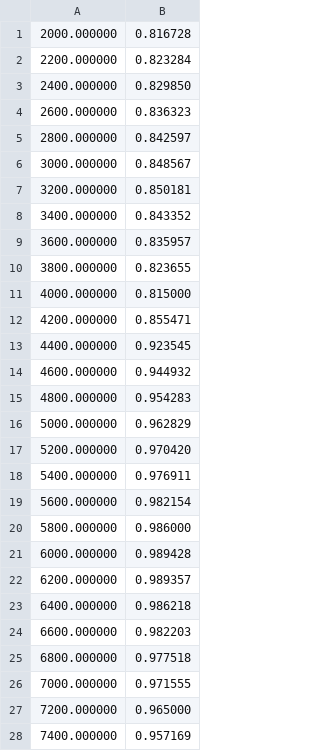
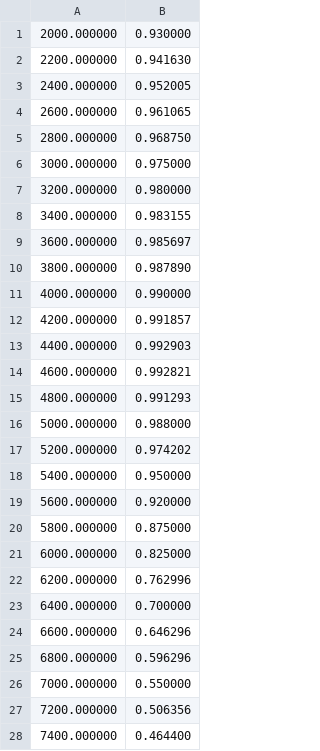
Before and after one commit to johnfercher/go-turbo, a CSV file: ve.csv, drawn as a sheet; only a part is shown; the diff covers the shown part only.

```diff
--- a/ve.csv
+++ b/ve.csv
@@ -1,28 +1,28 @@
-2000.000000,0.816728
-2200.000000,0.823284
-2400.000000,0.829850
-2600.000000,0.836323
-2800.000000,0.842597
-3000.000000,0.848567
-3200.000000,0.850181
-3400.000000,0.843352
-3600.000000,0.835957
-3800.000000,0.823655
-4000.000000,0.815000
-4200.000000,0.855471
-4400.000000,0.923545
-4600.000000,0.944932
-4800.000000,0.954283
-5000.000000,0.962829
-5200.000000,0.970420
-5400.000000,0.976911
-5600.000000,0.982154
-5800.000000,0.986000
-6000.000000,0.989428
-6200.000000,0.989357
-6400.000000,0.986218
-6600.000000,0.982203
-6800.000000,0.977518
-7000.000000,0.971555
-7200.000000,0.965000
-7400.000000,0.957169
+2000.000000,0.930000
+2200.000000,0.941630
+2400.000000,0.952005
+2600.000000,0.961065
+2800.000000,0.968750
+3000.000000,0.975000
+3200.000000,0.980000
+3400.000000,0.983155
+3600.000000,0.985697
+3800.000000,0.987890
+4000.000000,0.990000
+4200.000000,0.991857
+4400.000000,0.992903
+4600.000000,0.992821
+4800.000000,0.991293
+5000.000000,0.988000
+5200.000000,0.974202
+5400.000000,0.950000
+5600.000000,0.920000
+5800.000000,0.875000
+6000.000000,0.825000
+6200.000000,0.762996
+6400.000000,0.700000
+6600.000000,0.646296
+6800.000000,0.596296
+7000.000000,0.550000
+7200.000000,0.506356
+7400.000000,0.464400
```
Also changed, not shown: 7 edited cells elsewhere in this file, power.csv, torque.csv, 6 other files.
